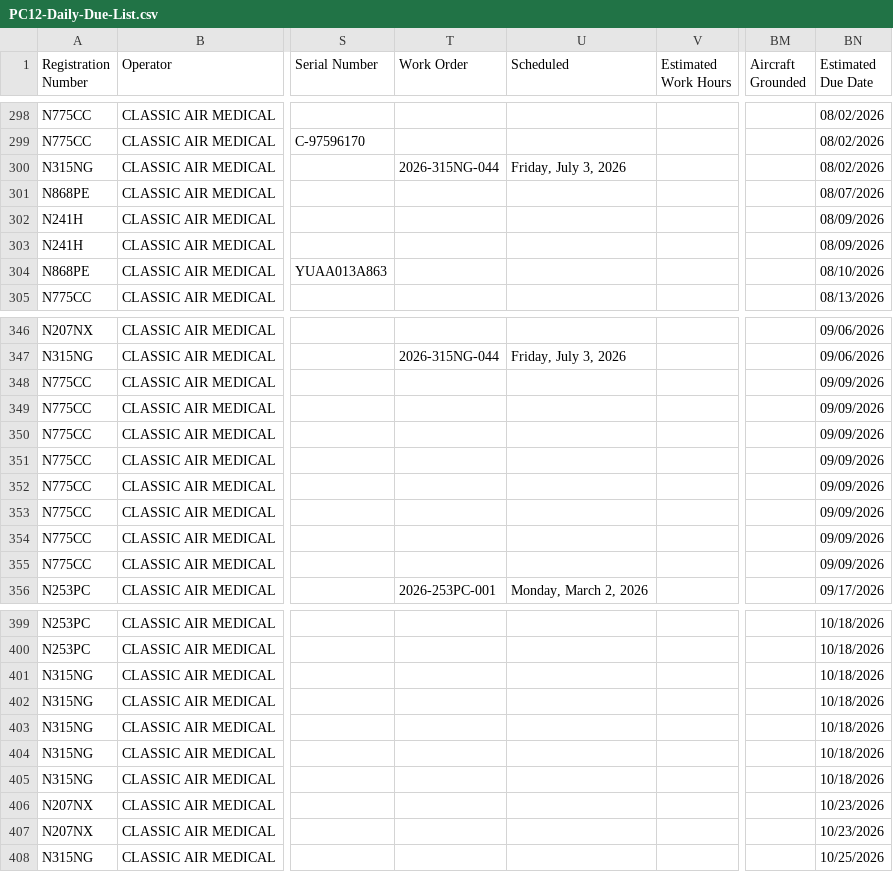
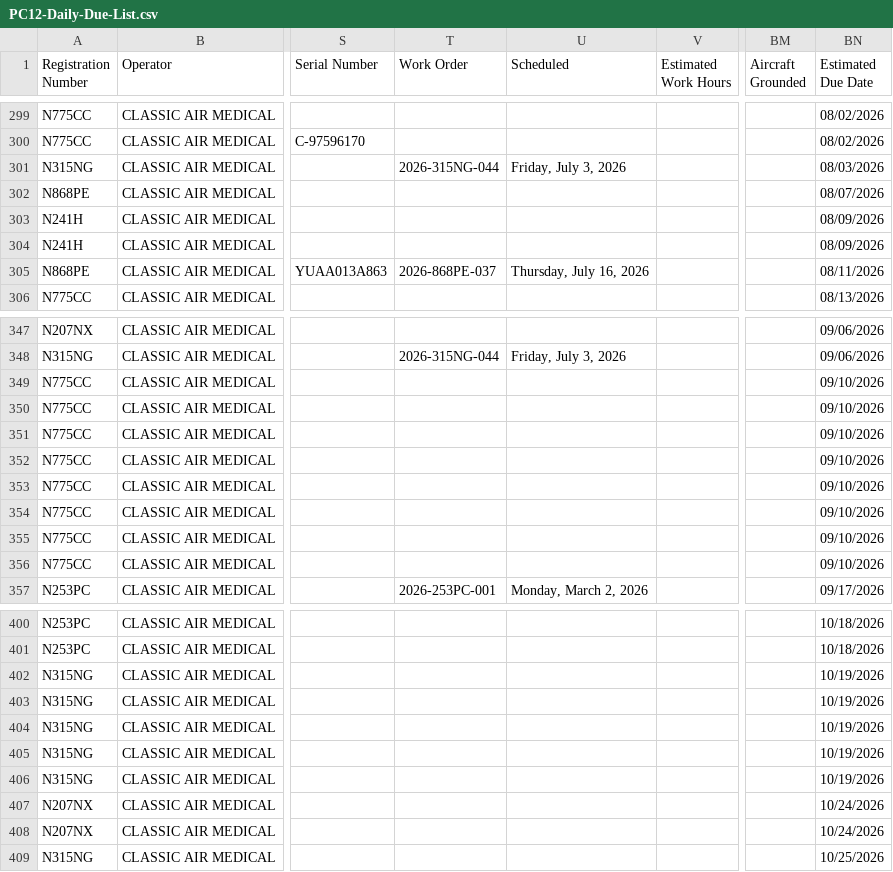
Before and after one commit to natehorst240-sketch/PC-12-Dashboard, a CSV file: data/PC12-Daily-Due-List.csv, drawn as a sheet; only a part is shown, gaps mark what is left out; addresses are those after the commit; the diff covers the shown part only; the diff names each change by its address in the sheet, - before the commit and + after, or states it on an @@ line.

```diff
--- a/data/PC12-Daily-Due-List.csv
+++ b/data/PC12-Daily-Due-List.csv
-BN301 (Estimated Due Date): 08/02/2026
+BN301 (Estimated Due Date): 08/03/2026
-T305 (Work Order): (empty)
+T305 (Work Order): 2026-868PE-037
-U305 (Scheduled): (empty)
+U305 (Scheduled): Thursday, July 16, 2026
-BN305 (Estimated Due Date): 08/10/2026
+BN305 (Estimated Due Date): 08/11/2026
-BN349:BN356 (Estimated Due Date): 09/09/2026
+BN349:BN356 (Estimated Due Date): 09/10/2026
-BN402:BN406 (Estimated Due Date): 10/18/2026
+BN402:BN406 (Estimated Due Date): 10/19/2026
-BN407:BN408 (Estimated Due Date): 10/23/2026
+BN407:BN408 (Estimated Due Date): 10/24/2026
```
Also changed, not shown: 1 added row and 54 edited cells elsewhere in this file.
